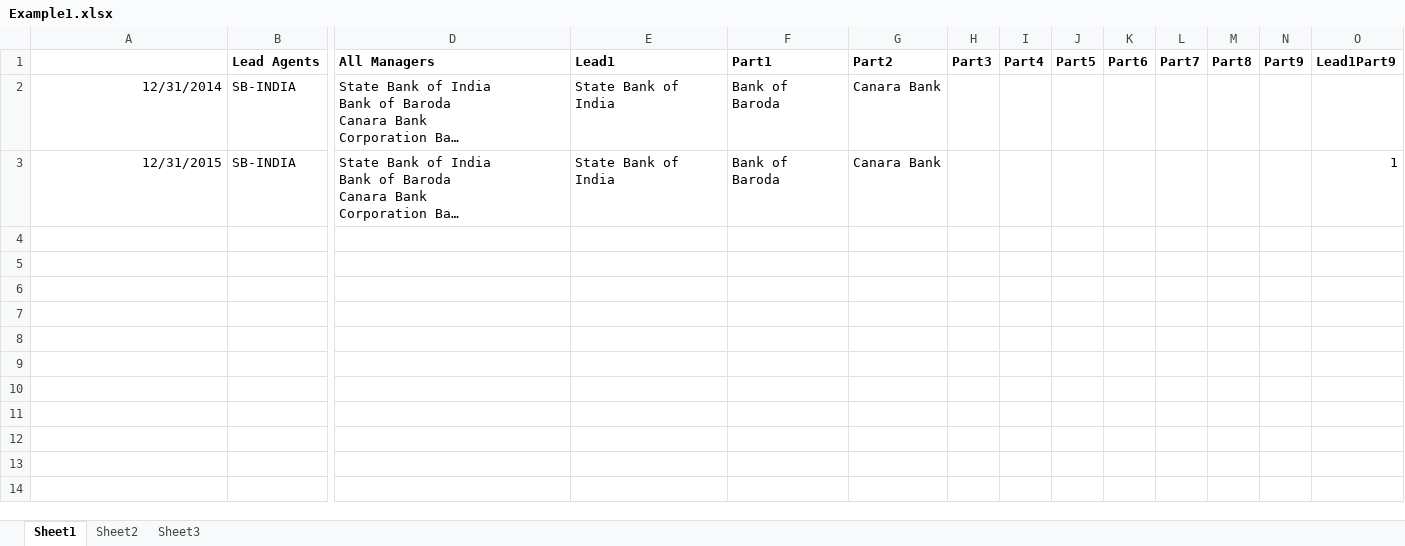
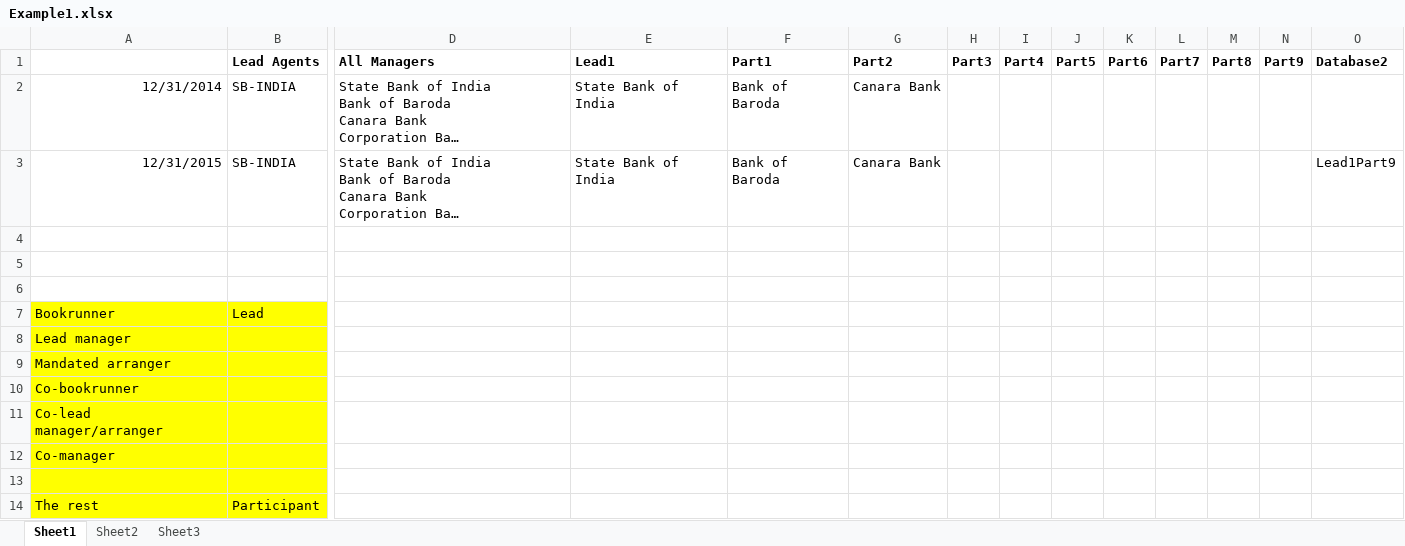
Before and after one commit to sirramsalott/sajid, an Excel workbook: Example1.xlsx, sheet Sheet1, drawn as a sheet; only a part is shown, gaps mark what is left out; long unchanged cells end in …; values as stored, in another font and other column widths than the file's, no borders; rows hold the shown columns only; the diff names each change by its address in the sheet, - before the commit and + after, or states it on an @@ line.

```diff
--- a/Example1.xlsx (sheet Sheet1)
+++ b/Example1.xlsx (sheet Sheet1)
-O1: Lead1Part9
+O1: Database2
-O3 (Database2): 1
+O3 (Database2): Lead1Part9
+row 4: (empty)
+row 5: (empty)
+row 6: (empty)
+row 7: Bookrunner | Lead
+row 8: Lead manager
+row 9: Mandated arranger
+row 10: Co-bookrunner
+row 11: Co-lead manager/arranger
+row 12: Co-manager
+row 13: (empty)
+row 14: The rest | Participant
```
Also changed, not shown: 3 other files.
